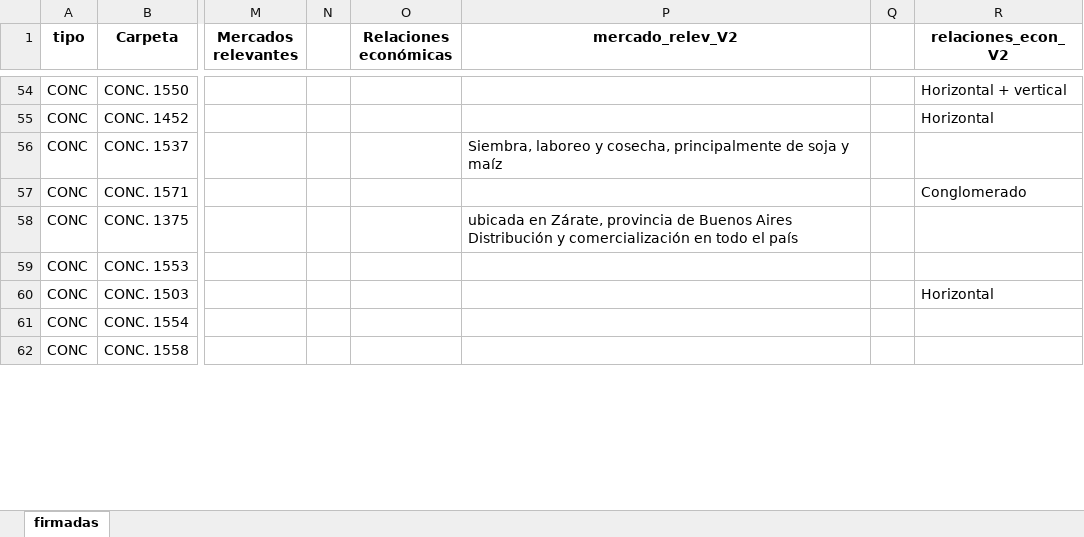
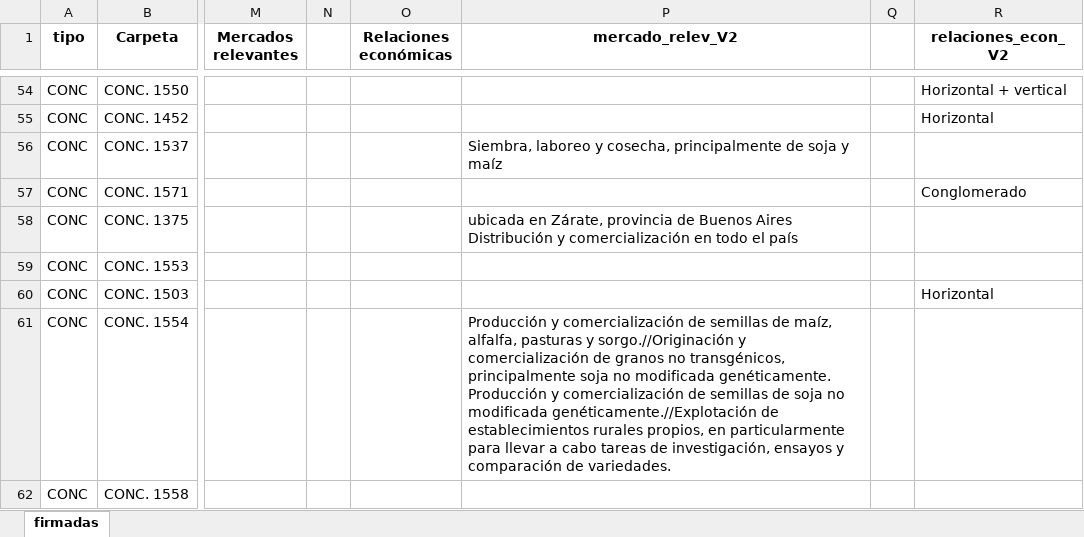
Before and after one commit to vjaros-anc/buscadorANC, an Excel workbook: firm.xlsx, sheet firmadas, drawn as a sheet; only a part is shown, gaps mark what is left out; values as stored, in another font and other column widths than the file's, no borders; the diff covers the shown part only; the diff names each change by its address in the sheet, - before the commit and + after, or states it on an @@ line.

```diff
--- a/firm.xlsx (sheet firmadas)
+++ b/firm.xlsx (sheet firmadas)
-P61 (mercado_relev_V2): (empty)
+P61 (mercado_relev_V2): Producción y comercialización de semillas de maíz, alfalfa, pasturas y sorgo.//Originación y comercialización de granos no transgénicos, principalmente soja no modificada genéticamente. Producción y comercialización de semillas de soja no modificada genéticamente.//Explotación de establecimientos rurales propios, en particularmente para llevar a cabo tareas de investigación, ensayos y comparación de variedades.
```
Also changed, not shown: 1 removed row and 4 edited cells elsewhere in this sheet, 18 other files.
